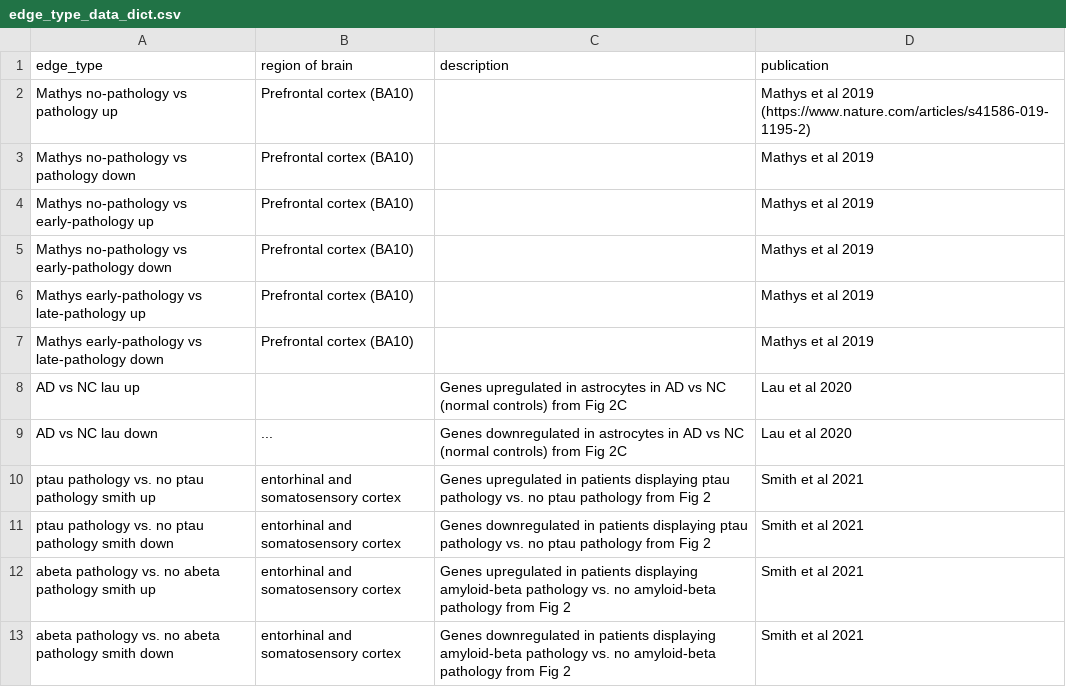
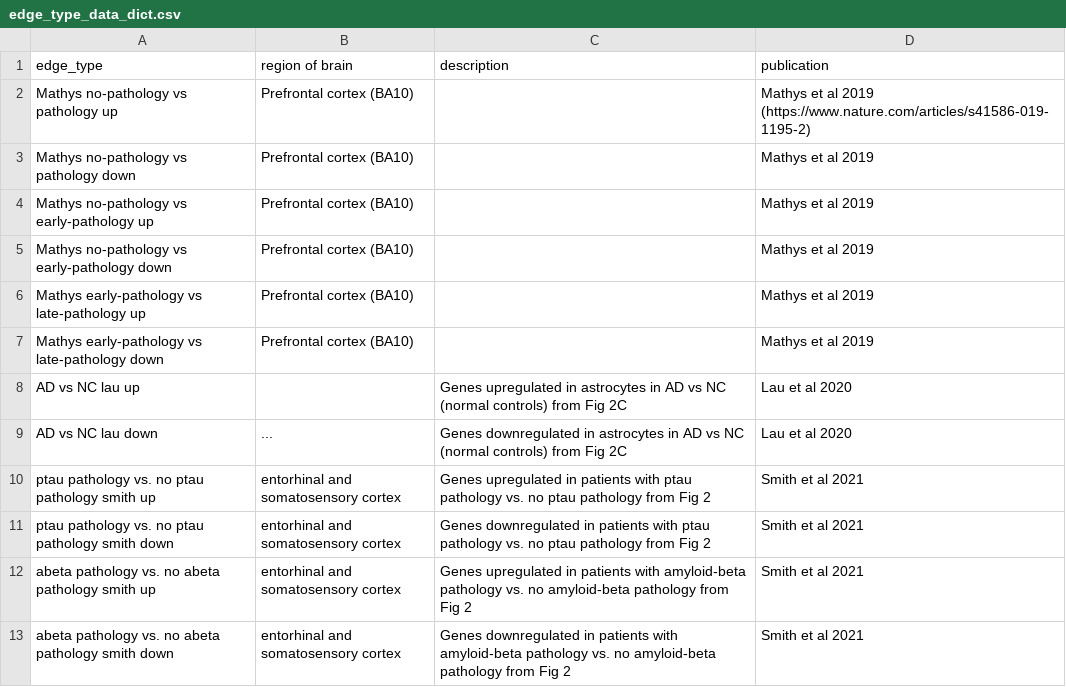
Before and after one commit to mindds/AlzKg, a CSV file: edge_type_data_dict.csv, drawn as a sheet.

Commit message:
Update edge_type_data_dict.csv
updated descriptions for lau and smith edges

```diff
--- a/edge_type_data_dict.csv
+++ b/edge_type_data_dict.csv
@@ -9,5 +9,5 @@
 "AD vs NC lau down","...","Genes downregulated in astrocytes in AD vs NC (normal controls) from Fig 2C","Lau et al 2020"
-"ptau pathology vs. no ptau pathology smith up","entorhinal and somatosensory cortex","Genes upregulated in patients displaying ptau pathology vs. no ptau pathology from Fig 2","Smith et al 2021"
-"ptau pathology vs. no ptau pathology smith down","entorhinal and somatosensory cortex","Genes downregulated in patients displaying ptau pathology vs. no ptau pathology from Fig 2","Smith et al 2021"
-"abeta pathology vs. no abeta pathology smith up","entorhinal and somatosensory cortex","Genes upregulated in patients displaying amyloid-beta pathology vs. no amyloid-beta pathology from Fig 2","Smith et al 2021"
-"abeta pathology vs. no abeta pathology smith down","entorhinal and somatosensory cortex","Genes downregulated in patients displaying amyloid-beta pathology vs. no amyloid-beta pathology from Fig 2","Smith et al 2021"
+"ptau pathology vs. no ptau pathology smith up","entorhinal and somatosensory cortex","Genes upregulated in patients with ptau pathology vs. no ptau pathology from Fig 2","Smith et al 2021"
+"ptau pathology vs. no ptau pathology smith down","entorhinal and somatosensory cortex","Genes downregulated in patients with ptau pathology vs. no ptau pathology from Fig 2","Smith et al 2021"
+"abeta pathology vs. no abeta pathology smith up","entorhinal and somatosensory cortex","Genes upregulated in patients with amyloid-beta pathology vs. no amyloid-beta pathology from Fig 2","Smith et al 2021"
+"abeta pathology vs. no abeta pathology smith down","entorhinal and somatosensory cortex","Genes downregulated in patients with amyloid-beta pathology vs. no amyloid-beta pathology from Fig 2","Smith et al 2021"
```
